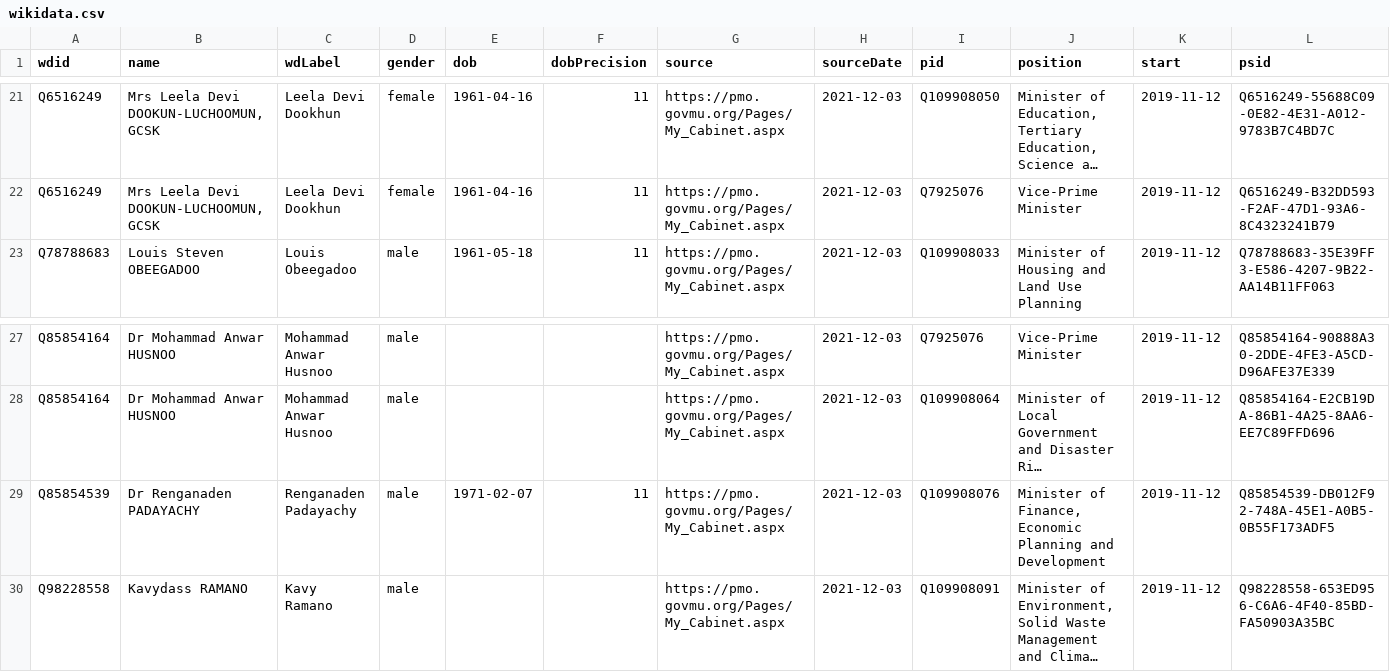
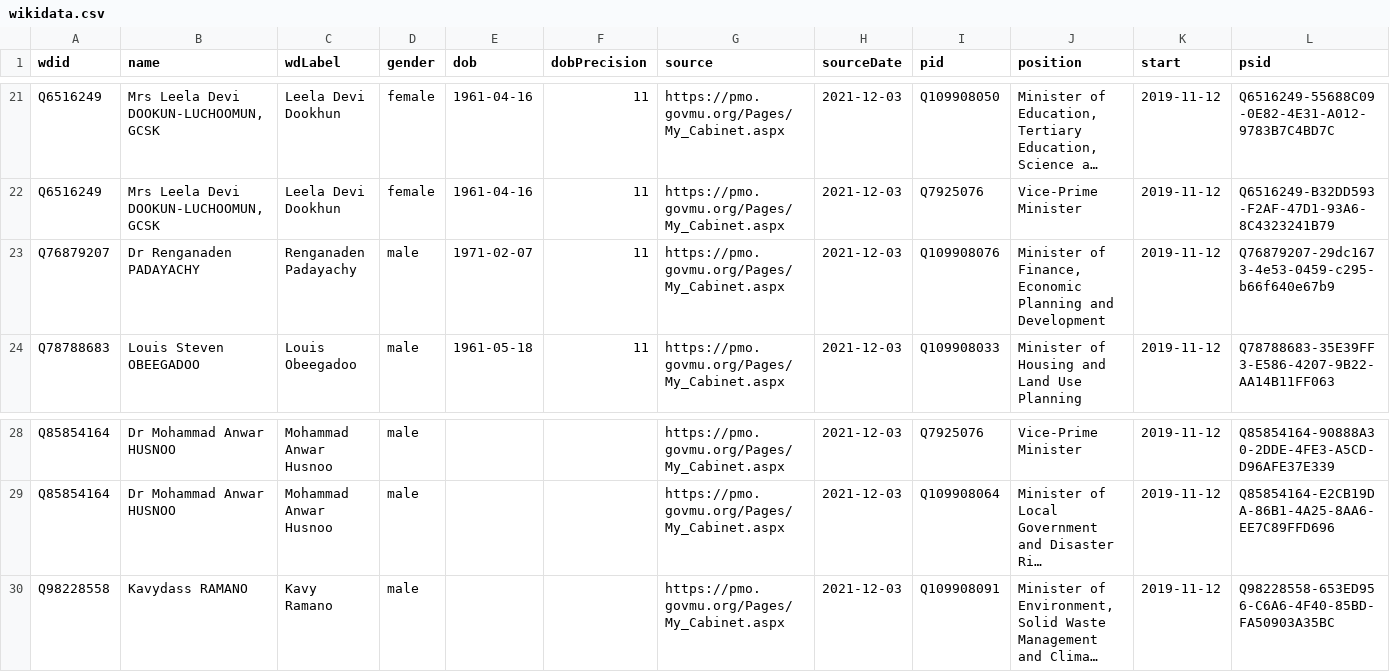
Before and after one commit to every-politician-scrapers/mauritius-ministers, a CSV file: data/wikidata.csv, drawn as a sheet; only a part is shown, gaps mark what is left out; long unchanged cells end in …; removed rows and columns are numbered as before the commit, all else as after; the diff names each change by its address in the sheet, - before the commit and + after, or states it on an @@ line.

Commit message:
Compare external sources to Wikidata

```diff
--- a/data/wikidata.csv
+++ b/data/wikidata.csv
+row 23: Q76879207 | Dr Renganaden PADAYACHY | Renganaden Padayachy | male | 1971-02-07 | 11 | https://pmo.govmu.org/Pages/My_Cabinet.aspx | 2021-12-03 | Q109908076 | Minister of Finance, Economic Planning and Development | 2019-11-12 | Q76879207-29dc1673-4e53-0459-c295-b66f640e67b9
-row 29: Q85854539 | Dr Renganaden PADAYACHY | Renganaden Padayachy | male | 1971-02-07 | 11 | https://pmo.govmu.org/Pages/My_Cabinet.aspx | 2021-12-03 | Q109908076 | Minister of Finance, Economic Planning and Development | 2019-11-12 | Q85854539-DB012F92-748A-45E1-A0B5-0B55F173ADF5
```
